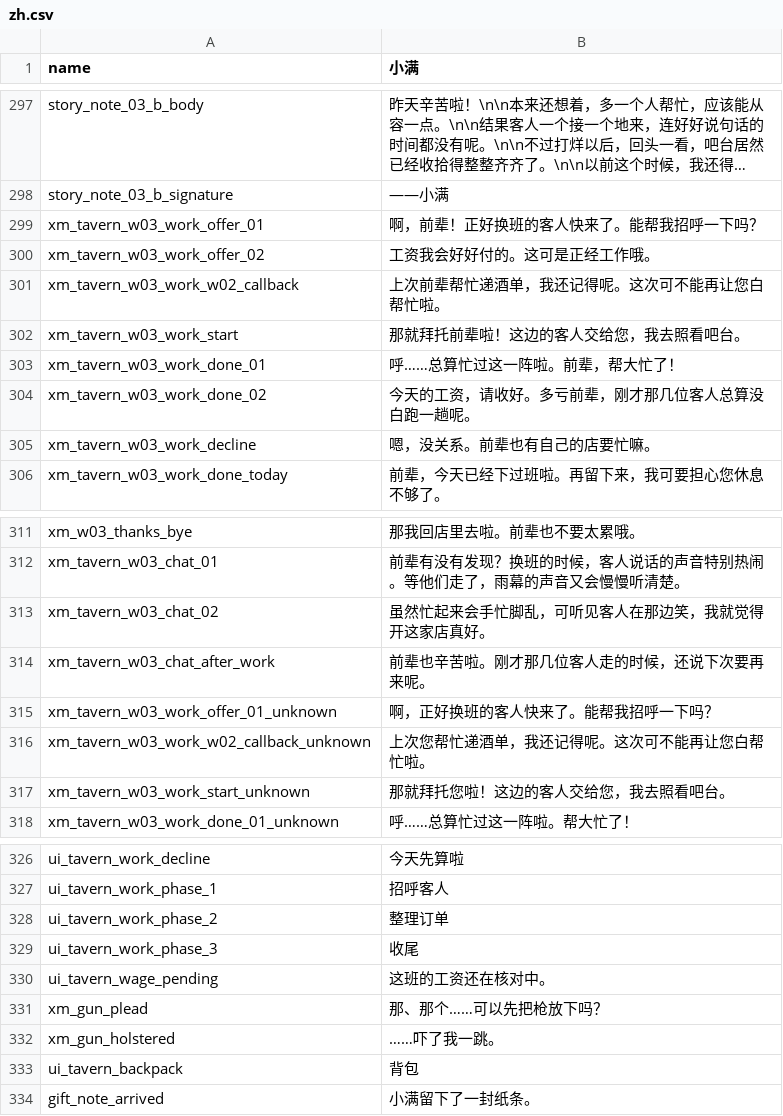
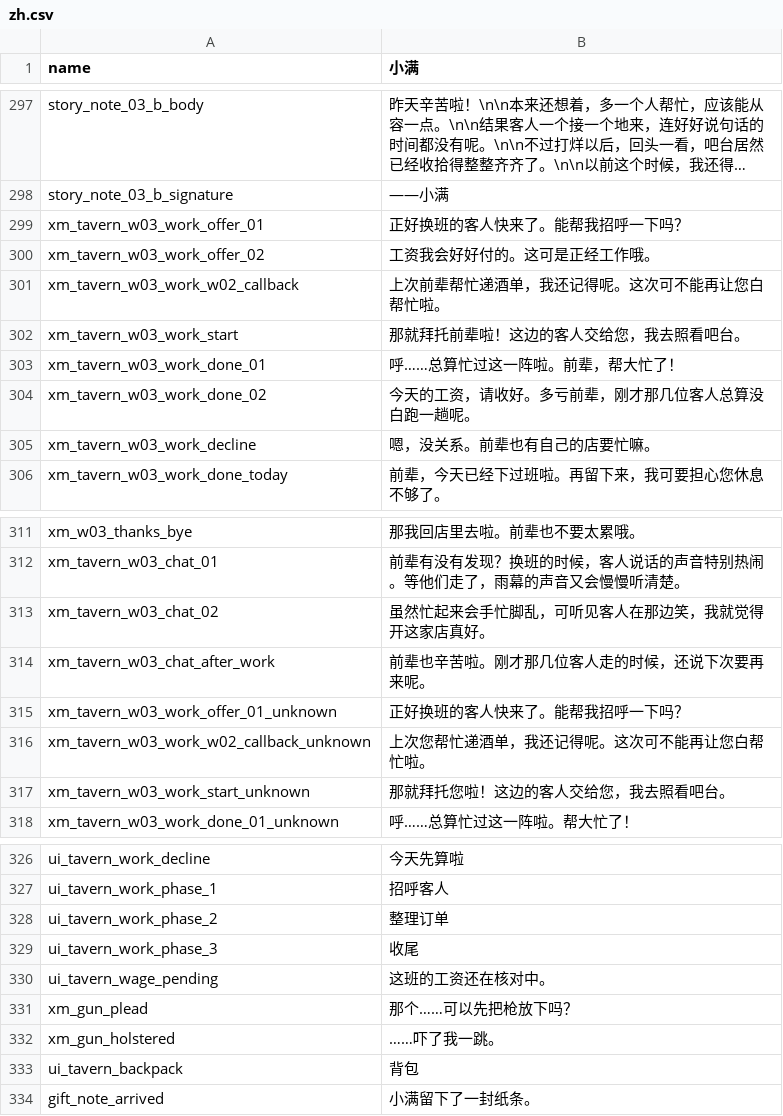
Before and after one commit to sanshanya/-XiaomanVisitor, a CSV file: package/XiaomanVisitor/Localization/zh.csv, drawn as a sheet; only a part is shown, gaps mark what is left out; long unchanged cells end in …; the diff names each change by its address in the sheet, - before the commit and + after, or states it on an @@ line.

```diff
--- a/package/XiaomanVisitor/Localization/zh.csv
+++ b/package/XiaomanVisitor/Localization/zh.csv
-B299 (小满): 啊，前辈！正好换班的客人快来了。能帮我招呼一下吗？
+B299 (小满): 正好换班的客人快来了。能帮我招呼一下吗？
-B315 (小满): 啊，正好换班的客人快来了。能帮我招呼一下吗？
+B315 (小满): 正好换班的客人快来了。能帮我招呼一下吗？
-B331 (小满): 那、那个……可以先把枪放下吗？
+B331 (小满): 那个……可以先把枪放下吗？
```
Also changed, not shown: package/XiaomanVisitor/Localization/en.csv, package/XiaomanVisitor/Localization/ja.csv, 24 other files.
